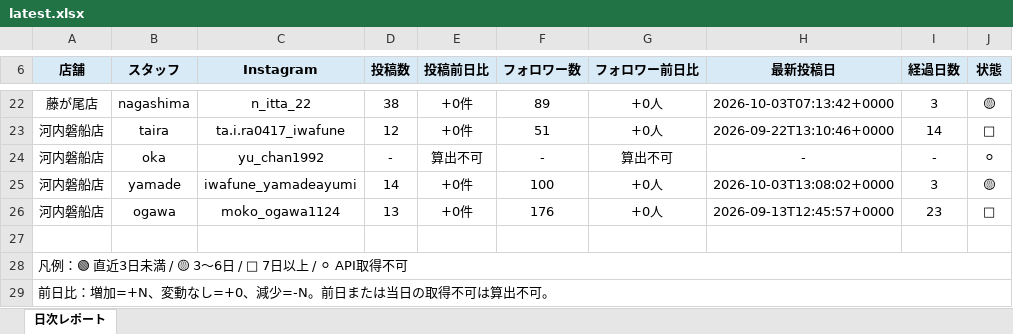
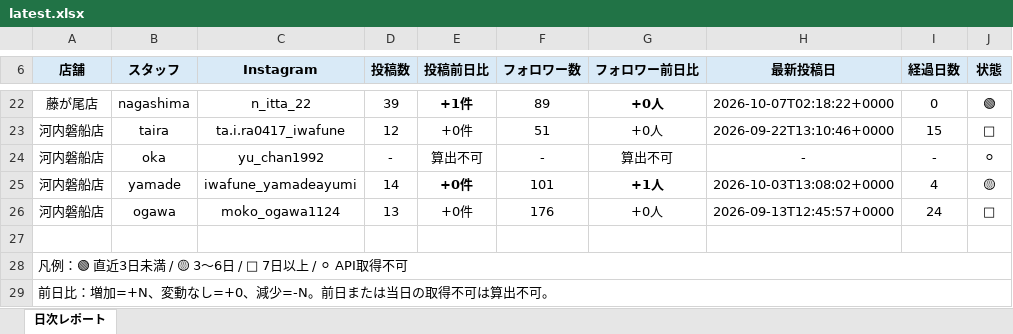
Before and after one commit to tatsuya20100530-cell/-MORIWAKI, an Excel workbook: instagram-daily-checker/reports/latest.xlsx, sheet 日次レポート, drawn as a sheet; only a part is shown, gaps mark what is left out; values as stored, in another font and other column widths than the file's, no borders; the diff covers the shown part only; the diff names each change by its address in the sheet, - before the commit and + after, or states it on an @@ line.

```diff
--- a/instagram-daily-checker/reports/latest.xlsx (sheet 日次レポート)
+++ b/instagram-daily-checker/reports/latest.xlsx (sheet 日次レポート)
-D22 (投稿数): 38
+D22 (投稿数): 39
-E22 (投稿前日比): +0件
+E22 (投稿前日比): +1件
-E22 bold: off
+E22 bold: on
-G22 bold: off
+G22 bold: on
-H22 (最新投稿日): 2026-10-03T07:13:42+0000
+H22 (最新投稿日): 2026-10-07T02:18:22+0000
-I22 (経過日数): 3
+I22 (経過日数): 0
-J22 (状態): 🟡
+J22 (状態): 🟢
-I23 (経過日数): 14
+I23 (経過日数): 15
-E25 bold: off
+E25 bold: on
-F25 (フォロワー数): 100
+F25 (フォロワー数): 101
-G25 (フォロワー前日比): +0人
+G25 (フォロワー前日比): +1人
-G25 bold: off
+G25 bold: on
-I25 (経過日数): 3
+I25 (経過日数): 4
-I26 (経過日数): 23
+I26 (経過日数): 24
```
Also changed, not shown: 28 edited cells elsewhere in this sheet, 7 other files.
